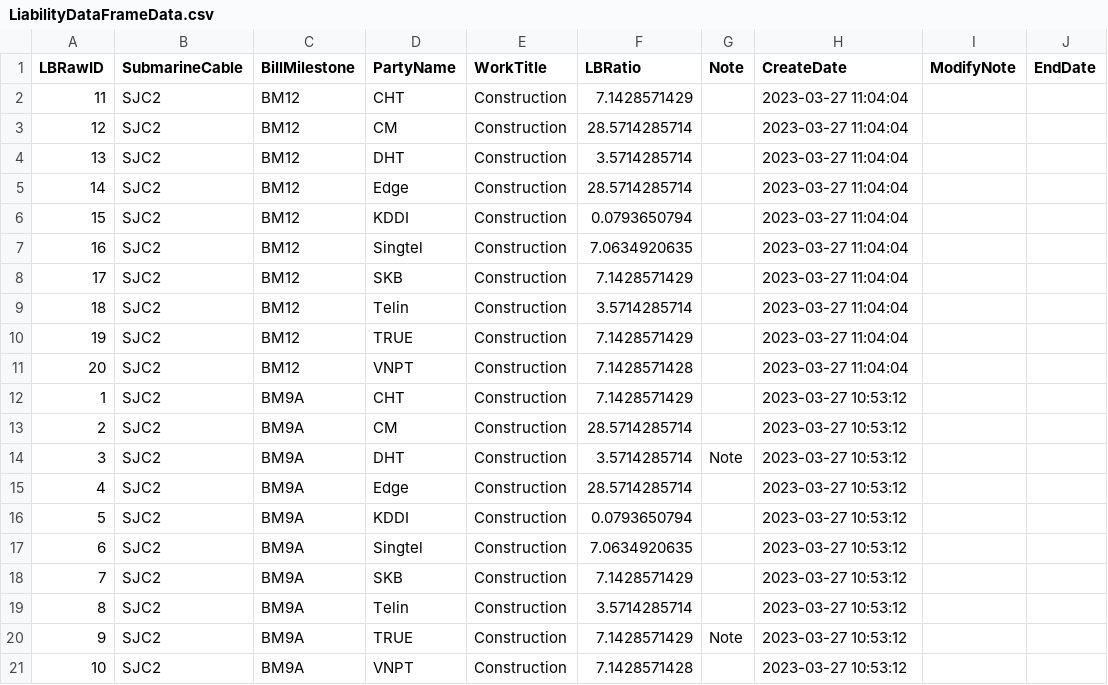
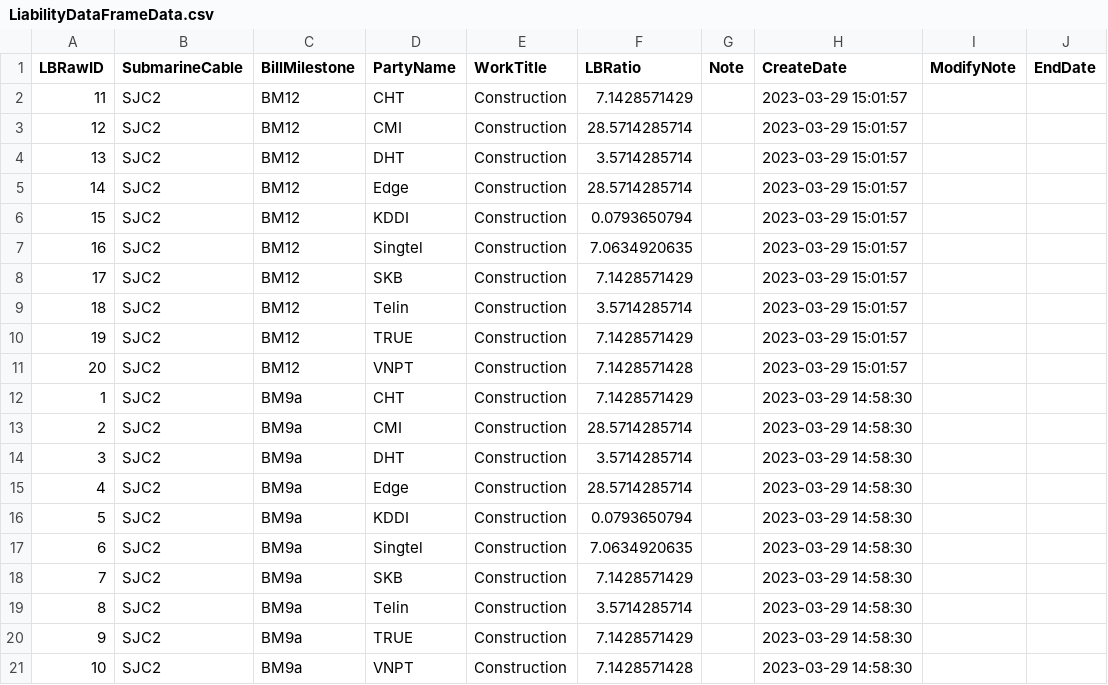
Before and after one commit to appletime81/cbp-sys-api, a CSV file: LiabilityDataFrameData.csv, drawn as a sheet.

```diff
--- a/LiabilityDataFrameData.csv
+++ b/LiabilityDataFrameData.csv
@@ -1,21 +1,21 @@
 LBRawID,SubmarineCable,BillMilestone,PartyName,WorkTitle,LBRatio,Note,CreateDate,ModifyNote,EndDate
-11,SJC2,BM12,CHT,Construction,7.1428571429,,2023-03-27 11:04:04,,
-12,SJC2,BM12,CM,Construction,28.5714285714,,2023-03-27 11:04:04,,
-13,SJC2,BM12,DHT,Construction,3.5714285714,,2023-03-27 11:04:04,,
-14,SJC2,BM12,Edge,Construction,28.5714285714,,2023-03-27 11:04:04,,
-15,SJC2,BM12,KDDI,Construction,0.0793650794,,2023-03-27 11:04:04,,
-16,SJC2,BM12,Singtel,Construction,7.0634920635,,2023-03-27 11:04:04,,
-17,SJC2,BM12,SKB,Construction,7.1428571429,,2023-03-27 11:04:04,,
-18,SJC2,BM12,Telin,Construction,3.5714285714,,2023-03-27 11:04:04,,
-19,SJC2,BM12,TRUE,Construction,7.1428571429,,2023-03-27 11:04:04,,
-20,SJC2,BM12,VNPT,Construction,7.1428571428,,2023-03-27 11:04:04,,
-1,SJC2,BM9A,CHT,Construction,7.1428571429,,2023-03-27 10:53:12,,
-2,SJC2,BM9A,CM,Construction,28.5714285714,,2023-03-27 10:53:12,,
-3,SJC2,BM9A,DHT,Construction,3.5714285714,Note,2023-03-27 10:53:12,,
-4,SJC2,BM9A,Edge,Construction,28.5714285714,,2023-03-27 10:53:12,,
-5,SJC2,BM9A,KDDI,Construction,0.0793650794,,2023-03-27 10:53:12,,
-6,SJC2,BM9A,Singtel,Construction,7.0634920635,,2023-03-27 10:53:12,,
-7,SJC2,BM9A,SKB,Construction,7.1428571429,,2023-03-27 10:53:12,,
-8,SJC2,BM9A,Telin,Construction,3.5714285714,,2023-03-27 10:53:12,,
-9,SJC2,BM9A,TRUE,Construction,7.1428571429,Note,2023-03-27 10:53:12,,
-10,SJC2,BM9A,VNPT,Construction,7.1428571428,,2023-03-27 10:53:12,,
+11,SJC2,BM12,CHT,Construction,7.1428571429,,2023-03-29 15:01:57,,
+12,SJC2,BM12,CMI,Construction,28.5714285714,,2023-03-29 15:01:57,,
+13,SJC2,BM12,DHT,Construction,3.5714285714,,2023-03-29 15:01:57,,
+14,SJC2,BM12,Edge,Construction,28.5714285714,,2023-03-29 15:01:57,,
+15,SJC2,BM12,KDDI,Construction,0.0793650794,,2023-03-29 15:01:57,,
+16,SJC2,BM12,Singtel,Construction,7.0634920635,,2023-03-29 15:01:57,,
+17,SJC2,BM12,SKB,Construction,7.1428571429,,2023-03-29 15:01:57,,
+18,SJC2,BM12,Telin,Construction,3.5714285714,,2023-03-29 15:01:57,,
+19,SJC2,BM12,TRUE,Construction,7.1428571429,,2023-03-29 15:01:57,,
+20,SJC2,BM12,VNPT,Construction,7.1428571428,,2023-03-29 15:01:57,,
+1,SJC2,BM9a,CHT,Construction,7.1428571429,,2023-03-29 14:58:30,,
+2,SJC2,BM9a,CMI,Construction,28.5714285714,,2023-03-29 14:58:30,,
+3,SJC2,BM9a,DHT,Construction,3.5714285714,,2023-03-29 14:58:30,,
+4,SJC2,BM9a,Edge,Construction,28.5714285714,,2023-03-29 14:58:30,,
+5,SJC2,BM9a,KDDI,Construction,0.0793650794,,2023-03-29 14:58:30,,
+6,SJC2,BM9a,Singtel,Construction,7.0634920635,,2023-03-29 14:58:30,,
+7,SJC2,BM9a,SKB,Construction,7.1428571429,,2023-03-29 14:58:30,,
+8,SJC2,BM9a,Telin,Construction,3.5714285714,,2023-03-29 14:58:30,,
+9,SJC2,BM9a,TRUE,Construction,7.1428571429,,2023-03-29 14:58:30,,
+10,SJC2,BM9a,VNPT,Construction,7.1428571428,,2023-03-29 14:58:30,,
```
Also changed, not shown: 21 other files.
